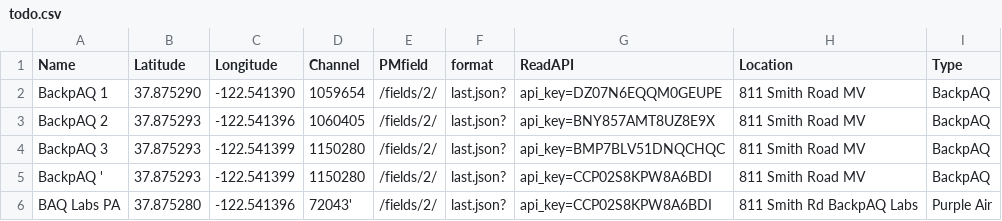
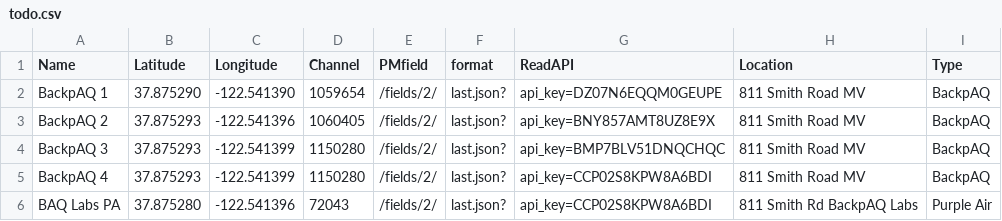
Before and after one commit to drewcssv/ssvaq, a CSV file: todo.csv, drawn as a sheet.

Commit message:
Update todo.csv

```diff
--- a/todo.csv
+++ b/todo.csv
@@ -4,3 +4,3 @@ BackpAQ 2, 37.875293, -122.541396, 1060405, /fields/2/,last.json?,api_key=BNY857
 BackpAQ 3, 37.875293, -122.541399, 1150280, /fields/2/,last.json?,api_key=BMP7BLV51DNQCHQC, 811 Smith Road MV, BackpAQ,
-BackpAQ ', 37.875293, -122.541399, 1150280, /fields/2/,last.json?,api_key=CCP02S8KPW8A6BDI, 811 Smith Road MV, BackpAQ,
-BAQ Labs PA, 37.875280, -122.541396, 72043', /fields/2/,last.json?,api_key=CCP02S8KPW8A6BDI, 811 Smith Rd BackpAQ Labs, Purple Air
+BackpAQ 4, 37.875293, -122.541399, 1150280, /fields/2/,last.json?,api_key=CCP02S8KPW8A6BDI, 811 Smith Road MV, BackpAQ,
+BAQ Labs PA, 37.875280, -122.541396, 72043, /fields/2/,last.json?,api_key=CCP02S8KPW8A6BDI, 811 Smith Rd BackpAQ Labs, Purple Air
```
